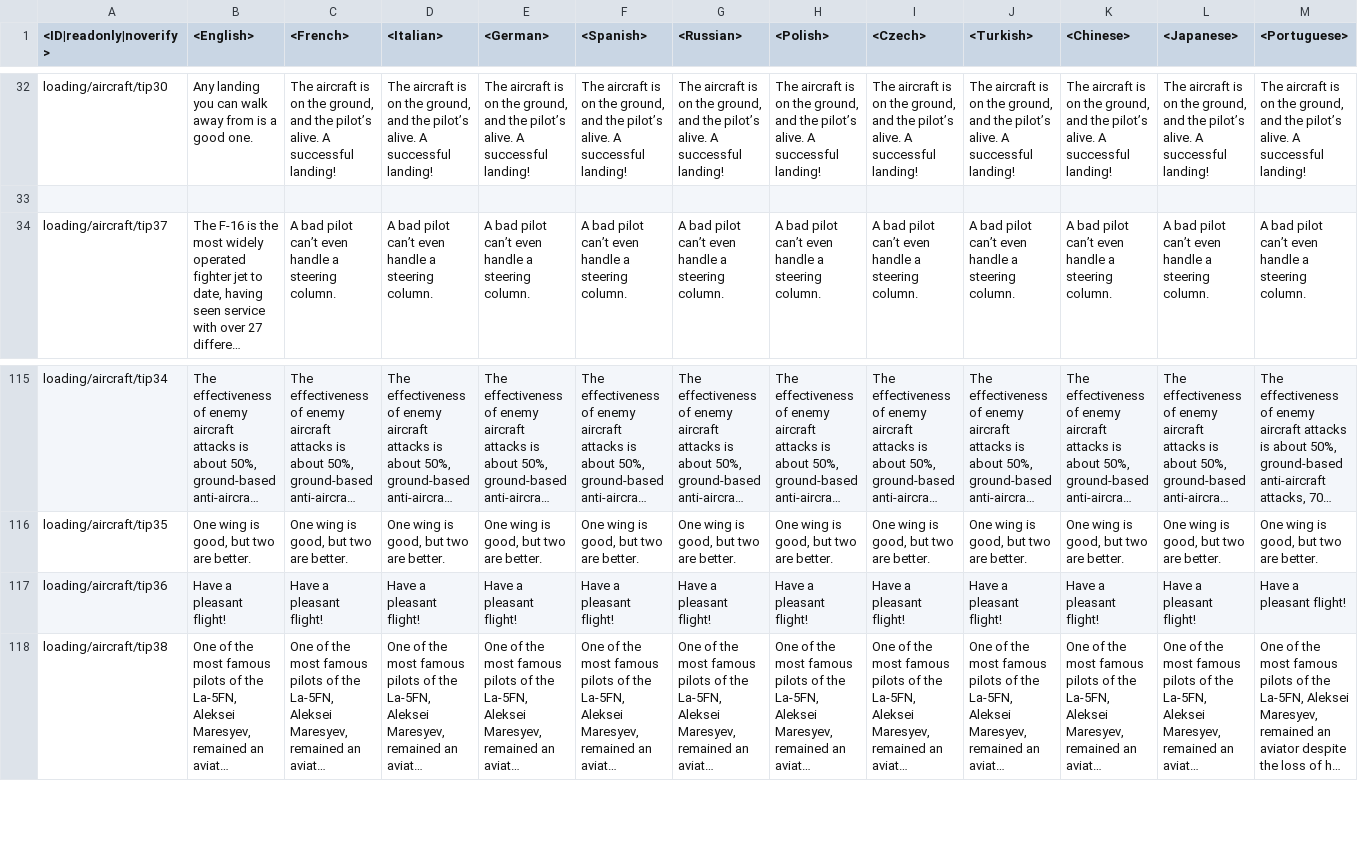
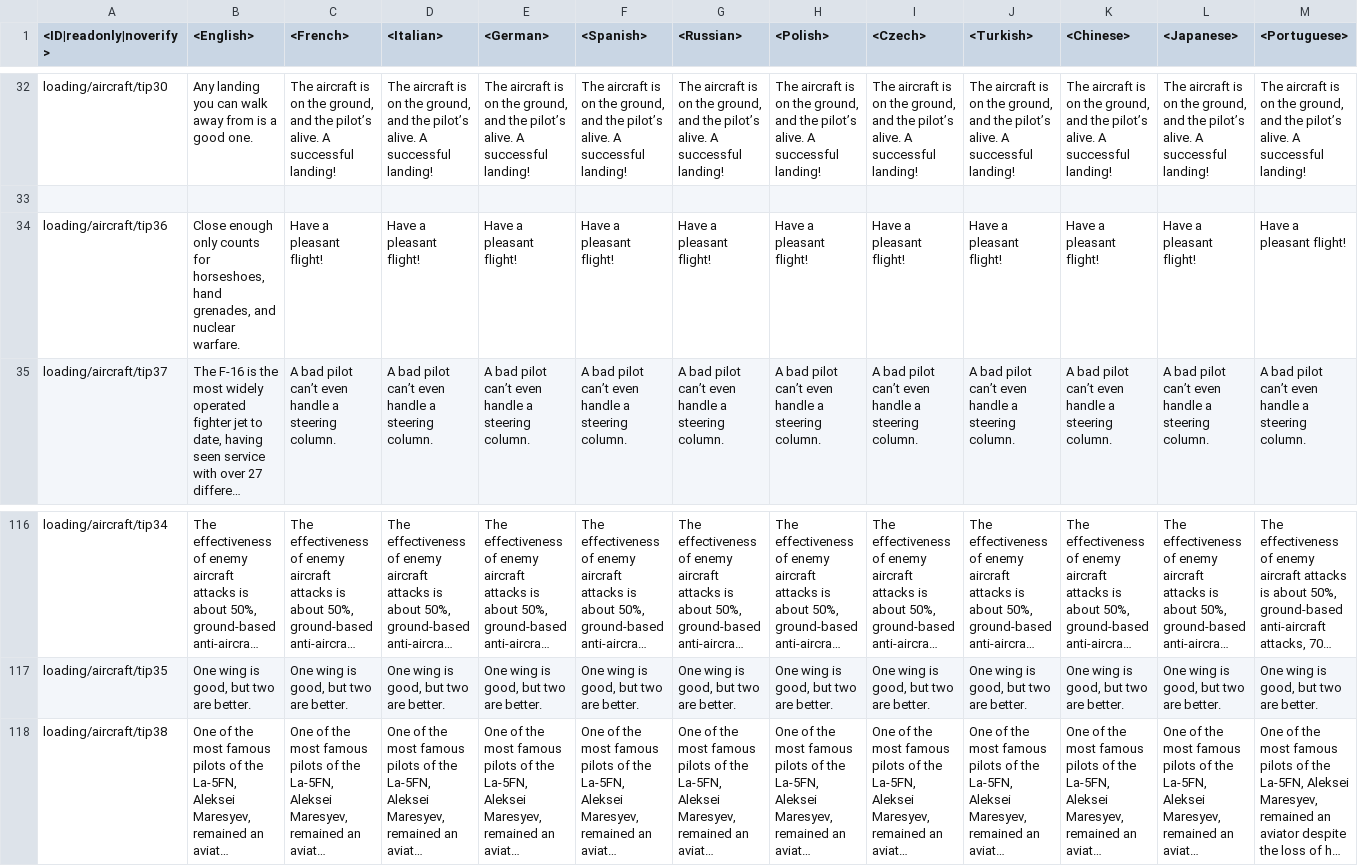
Before and after one commit to leroyonly/warthunder-lang, a CSV file: encyclopedia_tips.csv, drawn as a sheet; only a part is shown, gaps mark what is left out; long unchanged cells end in …; removed rows and columns are numbered as before the commit, all else as after; rows hold the shown columns only; the diff names each change by its address in the sheet, - before the commit and + after, or states it on an @@ line.

Commit message:
Added another tooltip

```diff
--- a/encyclopedia_tips.csv
+++ b/encyclopedia_tips.csv
+row 34: loading/aircraft/tip36 | Close enough only counts for horseshoes, hand grenades, and nuclear warfare. | Have a pleasant flight! | Have a pleasant flight! | Have a pleasant flight! | Have a pleasant flight! | Have a pleasant flight! | Have a pleasant flight! | Have a pleasant flight! | Have a pleasant flight! | Have a pleasant flight! | Have a pleasant flight! | Have a pleasant flight!
-row 117: loading/aircraft/tip36 | Have a pleasant flight! | Have a pleasant flight! | Have a pleasant flight! | Have a pleasant flight! | Have a pleasant flight! | Have a pleasant flight! | Have a pleasant flight! | Have a pleasant flight! | Have a pleasant flight! | Have a pleasant flight! | Have a pleasant flight! | Have a pleasant flight!
```
